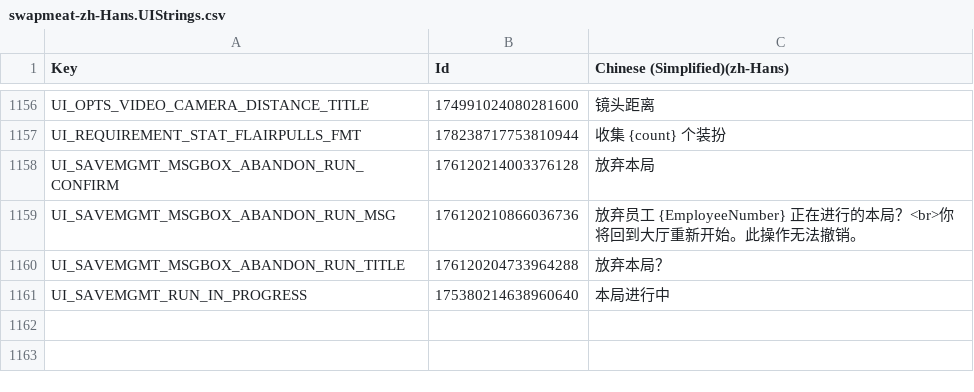
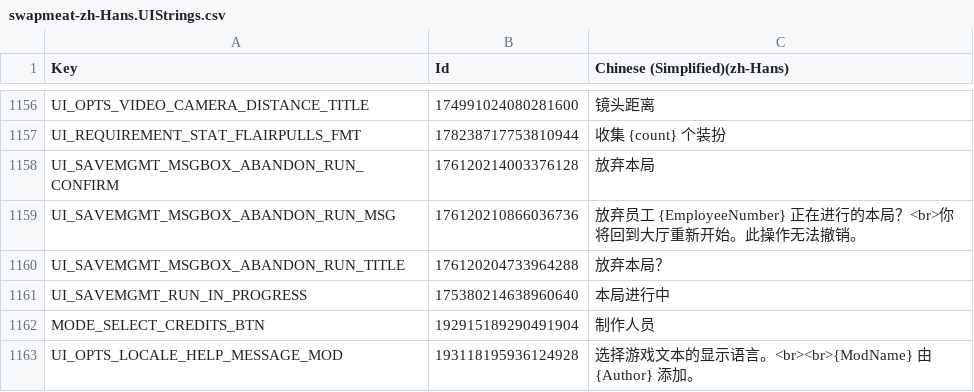
Before and after one commit to PlayOneMoreGame/swapmeat-mods, a CSV file: localization/official/swapmeat-zh-Hans.UIStrings.csv, drawn as a sheet; only a part is shown, gaps mark what is left out.

```diff
--- a/localization/official/swapmeat-zh-Hans.UIStrings.csv
+++ b/localization/official/swapmeat-zh-Hans.UIStrings.csv
@@ -1161 +1161,3 @@ UI_SAVEMGMT_MSGBOX_ABANDON_RUN_TITLE,176120204733964288,放弃本局？
 UI_SAVEMGMT_RUN_IN_PROGRESS,175380214638960640,本局进行中
+MODE_SELECT_CREDITS_BTN,192915189290491904,制作人员
+UI_OPTS_LOCALE_HELP_MESSAGE_MOD,193118195936124928,选择游戏文本的显示语言。<br><br>{ModName} 由 {Author} 添加。
```
Also changed, not shown: localization/_reference/en.GeneratedStrings.csv, localization/_reference/en.UIStrings.csv, 14 other files.
